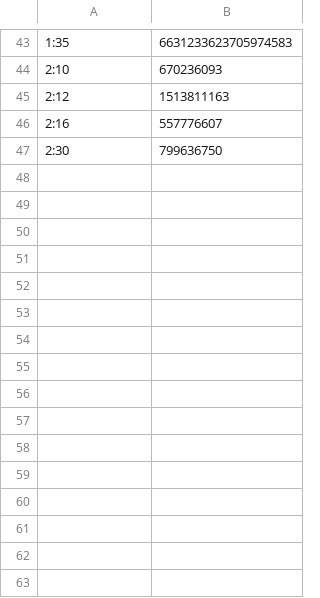
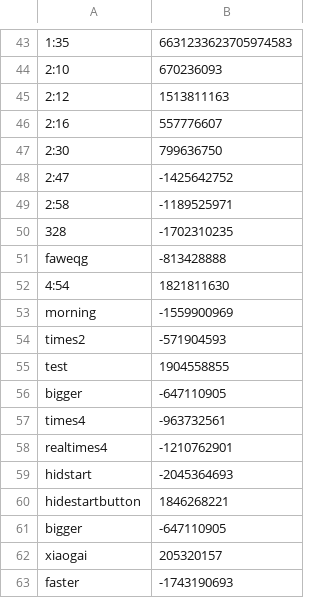
Before and after one commit to muyangshi/Font-Size-Encoding, a CSV file: client_id.csv, drawn as a sheet; only a part is shown, gaps mark what is left out; the diff names each change by its address in the sheet, - before the commit and + after, or states it on an @@ line.

Commit message:
more data

```diff
--- a/client_id.csv
+++ b/client_id.csv
+row 48: 2:47 | -1425642752
+row 49: 2:58 | -1189525971
+row 50: 328 | -1702310235
+row 51: faweqg | -813428888
+row 52: 4:54 | 1821811630
+row 53: morning | -1559900969
+row 54: times2 | -571904593
+row 55: test | 1904558855
+row 56: bigger | -647110905
+row 57: times4 | -963732561
+row 58: realtimes4 | -1210762901
+row 59: hidstart | -2045364693
+row 60: hidestartbutton | 1846268221
+row 61: bigger | -647110905
+row 62: xiaogai | 205320157
+row 63: faster | -1743190693
```
Also changed, not shown: 1 other file.
